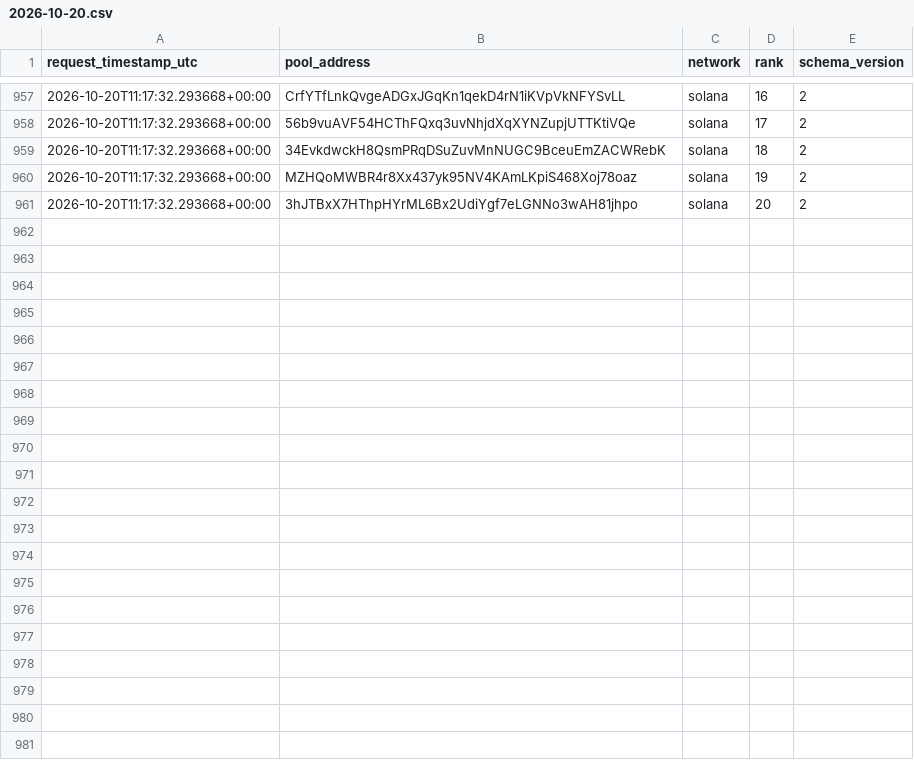
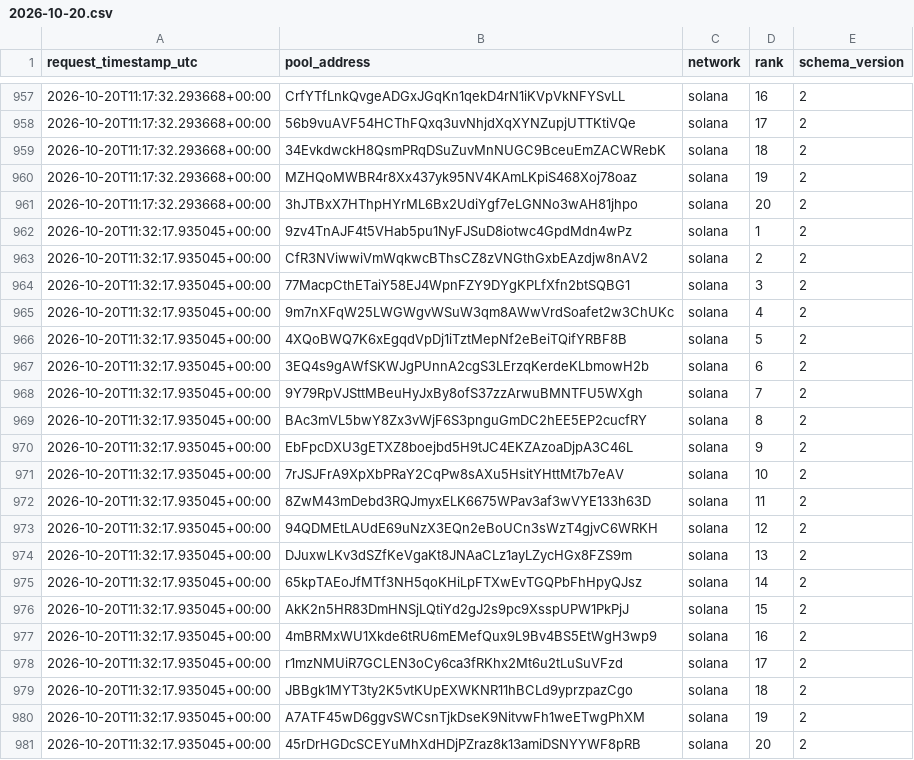
Before and after one commit to TheoooBa/Solana-Memecoin-Analysis, a CSV file: raw/new_pool_ranks/2026-10-20.csv, drawn as a sheet; only a part is shown, gaps mark what is left out.

```diff
--- a/raw/new_pool_ranks/2026-10-20.csv
+++ b/raw/new_pool_ranks/2026-10-20.csv
@@ -961 +961,21 @@ request_timestamp_utc,pool_address,network,rank,schema_version
 2026-10-20T11:17:32.293668+00:00,3hJTBxX7HThpHYrML6Bx2UdiYgf7eLGNNo3wAH81jhpo,solana,20,2
+2026-10-20T11:32:17.935045+00:00,9zv4TnAJF4t5VHab5pu1NyFJSuD8iotwc4GpdMdn4wPz,solana,1,2
+2026-10-20T11:32:17.935045+00:00,CfR3NViwwiVmWqkwcBThsCZ8zVNGthGxbEAzdjw8nAV2,solana,2,2
+2026-10-20T11:32:17.935045+00:00,77MacpCthETaiY58EJ4WpnFZY9DYgKPLfXfn2btSQBG1,solana,3,2
+2026-10-20T11:32:17.935045+00:00,9m7nXFqW25LWGWgvWSuW3qm8AWwVrdSoafet2w3ChUKc,solana,4,2
+2026-10-20T11:32:17.935045+00:00,4XQoBWQ7K6xEgqdVpDj1iTztMepNf2eBeiTQifYRBF8B,solana,5,2
+2026-10-20T11:32:17.935045+00:00,3EQ4s9gAWfSKWJgPUnnA2cgS3LErzqKerdeKLbmowH2b,solana,6,2
+2026-10-20T11:32:17.935045+00:00,9Y79RpVJSttMBeuHyJxBy8ofS37zzArwuBMNTFU5WXgh,solana,7,2
+2026-10-20T11:32:17.935045+00:00,BAc3mVL5bwY8Zx3vWjF6S3pnguGmDC2hEE5EP2cucfRY,solana,8,2
+2026-10-20T11:32:17.935045+00:00,EbFpcDXU3gETXZ8boejbd5H9tJC4EKZAzoaDjpA3C46L,solana,9,2
+2026-10-20T11:32:17.935045+00:00,7rJSJFrA9XpXbPRaY2CqPw8sAXu5HsitYHttMt7b7eAV,solana,10,2
+2026-10-20T11:32:17.935045+00:00,8ZwM43mDebd3RQJmyxELK6675WPav3af3wVYE133h63D,solana,11,2
+2026-10-20T11:32:17.935045+00:00,94QDMEtLAUdE69uNzX3EQn2eBoUCn3sWzT4gjvC6WRKH,solana,12,2
+2026-10-20T11:32:17.935045+00:00,DJuxwLKv3dSZfKeVgaKt8JNAaCLz1ayLZycHGx8FZS9m,solana,13,2
+2026-10-20T11:32:17.935045+00:00,65kpTAEoJfMTf3NH5qoKHiLpFTXwEvTGQPbFhHpyQJsz,solana,14,2
+2026-10-20T11:32:17.935045+00:00,AkK2n5HR83DmHNSjLQtiYd2gJ2s9pc9XsspUPW1PkPjJ,solana,15,2
+2026-10-20T11:32:17.935045+00:00,4mBRMxWU1Xkde6tRU6mEMefQux9L9Bv4BS5EtWgH3wp9,solana,16,2
+2026-10-20T11:32:17.935045+00:00,r1mzNMUiR7GCLEN3oCy6ca3fRKhx2Mt6u2tLuSuVFzd,solana,17,2
+2026-10-20T11:32:17.935045+00:00,JBBgk1MYT3ty2K5vtKUpEXWKNR11hBCLd9yprzpazCgo,solana,18,2
+2026-10-20T11:32:17.935045+00:00,A7ATF45wD6ggvSWCsnTjkDseK9NitvwFh1weETwgPhXM,solana,19,2
+2026-10-20T11:32:17.935045+00:00,45rDrHGDcSCEYuMhXdHDjPZraz8k13amiDSNYYWF8pRB,solana,20,2
```
Also changed, not shown: logs/runs/2026-10-20.csv, raw/pool_registry/2026-10-20.csv, 5 other files.
